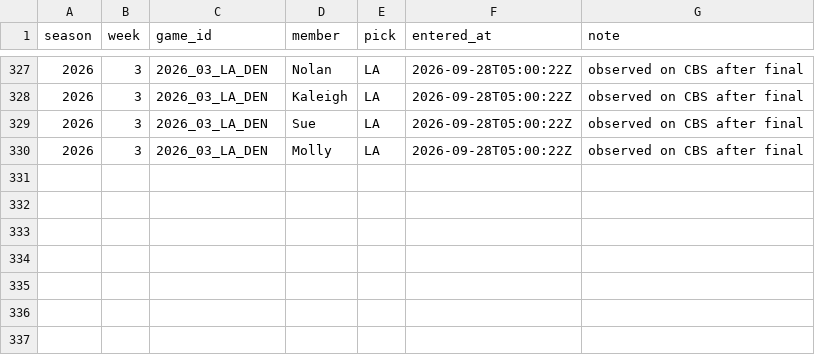
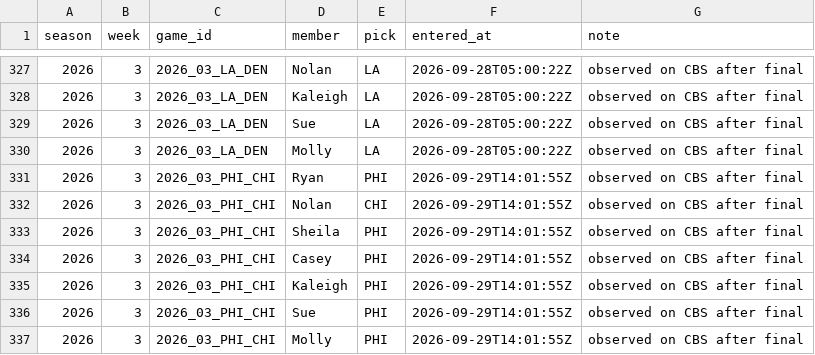
Before and after one commit to taipan0319-byte/brauns-pickem, a CSV file: pool_picks.csv, drawn as a sheet; only a part is shown, gaps mark what is left out; the diff names each change by its address in the sheet, - before the commit and + after, or states it on an @@ line.

```diff
--- a/pool_picks.csv
+++ b/pool_picks.csv
+row 331: 2026 | 3 | 2026_03_PHI_CHI | Ryan | PHI | 2026-09-29T14:01:55Z | observed on CBS after final
+row 332: 2026 | 3 | 2026_03_PHI_CHI | Nolan | CHI | 2026-09-29T14:01:55Z | observed on CBS after final
+row 333: 2026 | 3 | 2026_03_PHI_CHI | Sheila | PHI | 2026-09-29T14:01:55Z | observed on CBS after final
+row 334: 2026 | 3 | 2026_03_PHI_CHI | Casey | PHI | 2026-09-29T14:01:55Z | observed on CBS after final
+row 335: 2026 | 3 | 2026_03_PHI_CHI | Kaleigh | PHI | 2026-09-29T14:01:55Z | observed on CBS after final
+row 336: 2026 | 3 | 2026_03_PHI_CHI | Sue | PHI | 2026-09-29T14:01:55Z | observed on CBS after final
+row 337: 2026 | 3 | 2026_03_PHI_CHI | Molly | PHI | 2026-09-29T14:01:55Z | observed on CBS after final
```
Also changed, not shown: 2 other files.
